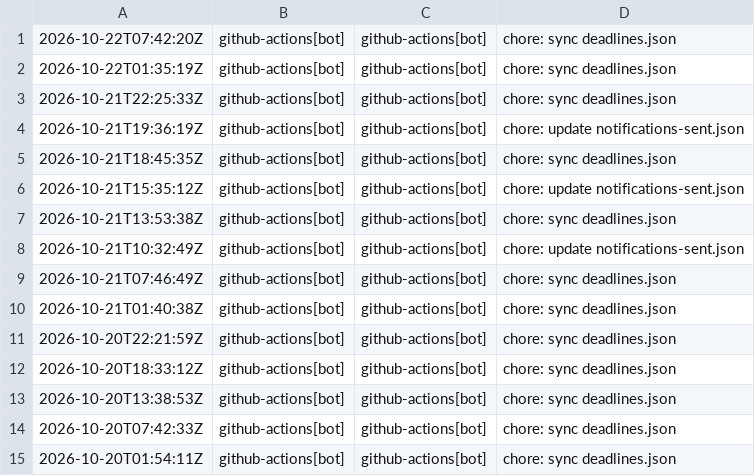
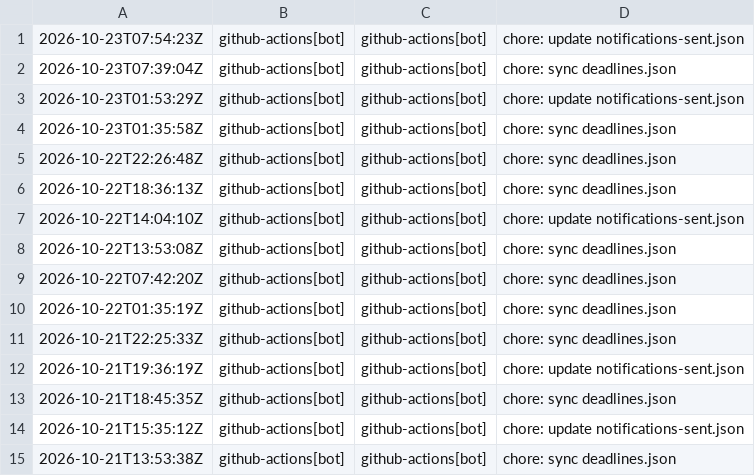
Before and after one commit to tahcin/tahcin, a TSV file: src/data/deadline_dash_commits.tsv, drawn as a sheet; only a part is shown; the shorter side is filled out with more unchanged rows.

```diff
--- a/src/data/deadline_dash_commits.tsv
+++ b/src/data/deadline_dash_commits.tsv
@@ -1 +1,9 @@
+2026-10-23T07:54:23Z	github-actions[bot]	github-actions[bot]	chore: update notifications-sent.json
+2026-10-23T07:39:04Z	github-actions[bot]	github-actions[bot]	chore: sync deadlines.json
+2026-10-23T01:53:29Z	github-actions[bot]	github-actions[bot]	chore: update notifications-sent.json
+2026-10-23T01:35:58Z	github-actions[bot]	github-actions[bot]	chore: sync deadlines.json
+2026-10-22T22:26:48Z	github-actions[bot]	github-actions[bot]	chore: sync deadlines.json
+2026-10-22T18:36:13Z	github-actions[bot]	github-actions[bot]	chore: sync deadlines.json
+2026-10-22T14:04:10Z	github-actions[bot]	github-actions[bot]	chore: update notifications-sent.json
+2026-10-22T13:53:08Z	github-actions[bot]	github-actions[bot]	chore: sync deadlines.json
 2026-10-22T07:42:20Z	github-actions[bot]	github-actions[bot]	chore: sync deadlines.json
```
Also changed, not shown: 6 other files.
